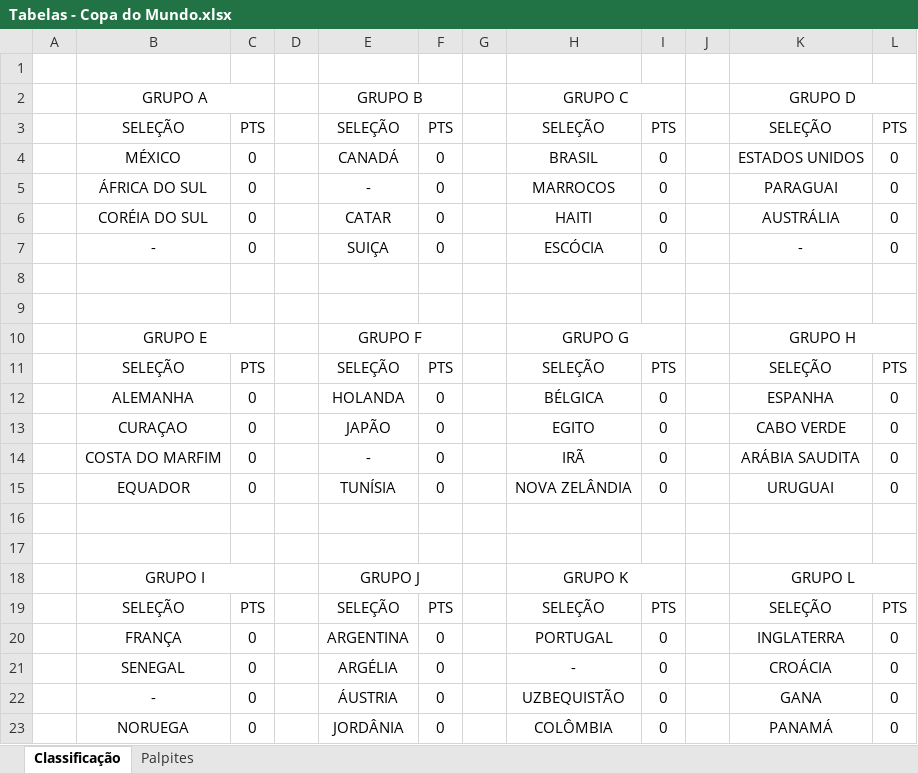
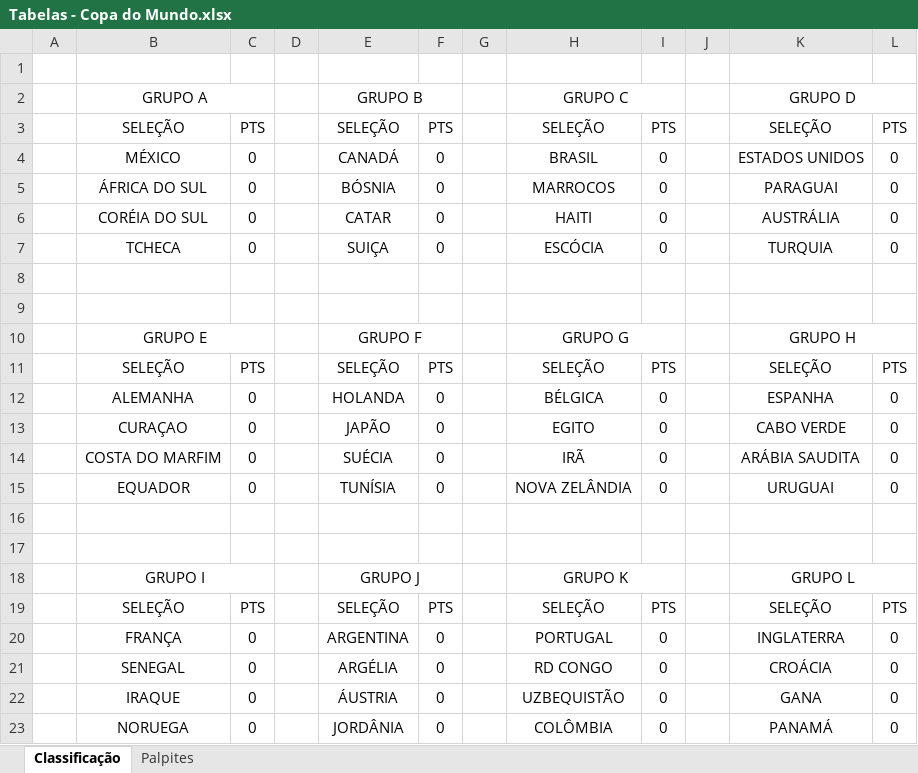
Before and after one commit to dsmarcojr/bolao-copa-2026, an Excel workbook: docs/Tabelas - Copa do Mundo.xlsx, sheet Classificação, drawn as a sheet; values as stored, in another font and other column widths than the file's, no borders; the diff names each change by its address in the sheet, - before the commit and + after, or states it on an @@ line.

```diff
--- a/docs/Tabelas - Copa do Mundo.xlsx (sheet Classificação)
+++ b/docs/Tabelas - Copa do Mundo.xlsx (sheet Classificação)
-E5: -
+E5: BÓSNIA
-B7: -
+B7: TCHECA
-K7: -
+K7: TURQUIA
-E14: -
+E14: SUÉCIA
-H21: -
+H21: RD CONGO
-B22: -
+B22: IRAQUE
```
Also changed, not shown: 11 other files.
